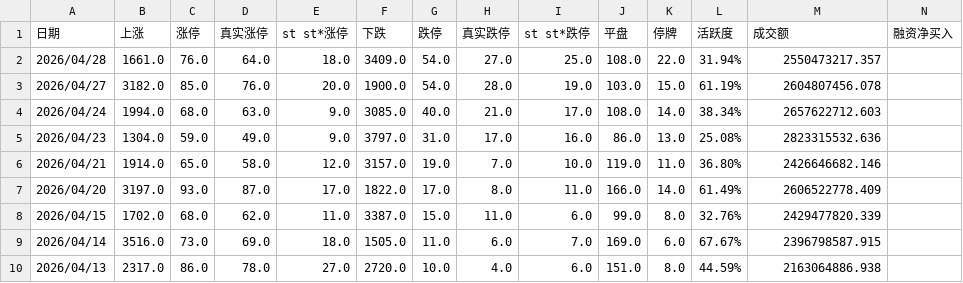
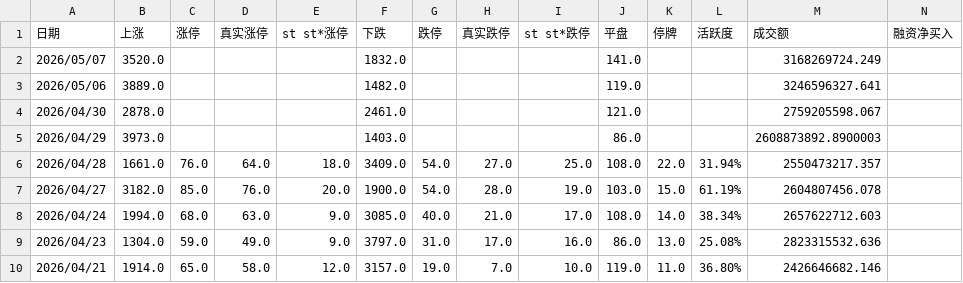
Before and after one commit to chinfi-codex/ch-skills, a CSV file: stock-skills/a-stock-daily-market-sense/reference/market_data.csv, drawn as a sheet; only a part is shown; the shorter side is filled out with more unchanged rows; rows hold the shown columns only; the diff names each change by its address in the sheet, - before the commit and + after, or states it on an @@ line.

```diff
--- a/stock-skills/a-stock-daily-market-sense/reference/market_data.csv
+++ b/stock-skills/a-stock-daily-market-sense/reference/market_data.csv
+row 2: 2026/05/07 | 3520.0 |  |  |  | 1832.0 |  |  |  | 141.0 |  |  | 3168269724.249
+row 3: 2026/05/06 | 3889.0 |  |  |  | 1482.0 |  |  |  | 119.0 |  |  | 3246596327.641
+row 4: 2026/04/30 | 2878.0 |  |  |  | 2461.0 |  |  |  | 121.0 |  |  | 2759205598.067
+row 5: 2026/04/29 | 3973.0 |  |  |  | 1403.0 |  |  |  | 86.0 |  |  | 2608873892.8900003
```
Also changed, not shown: 18 other files.
